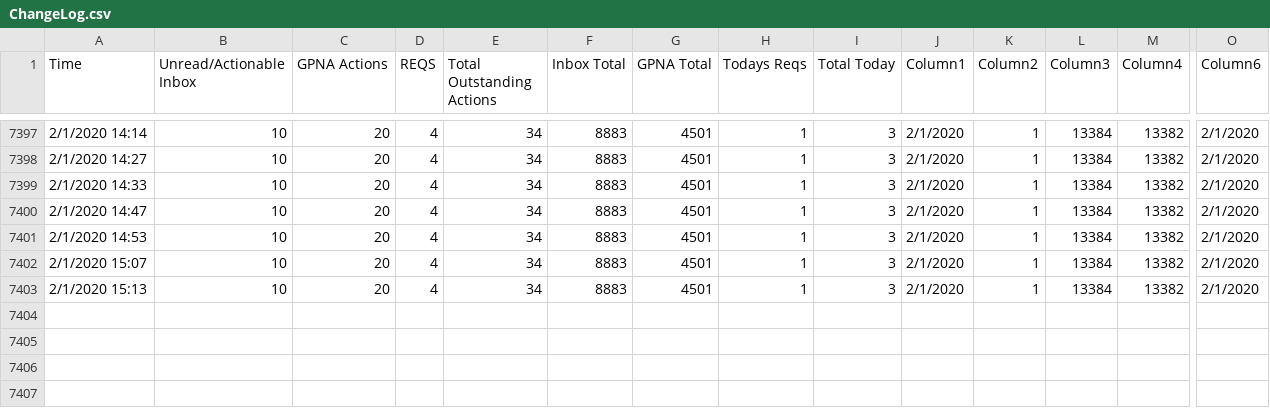
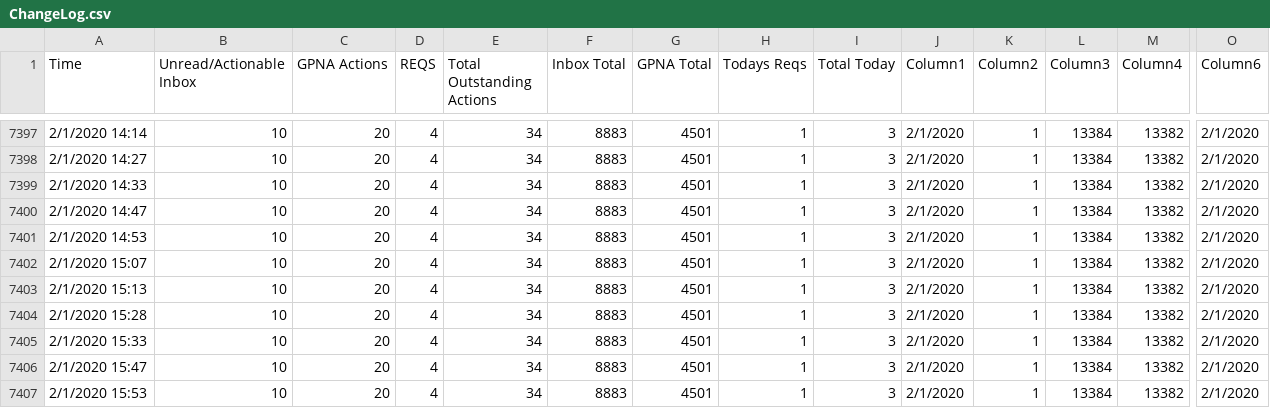
Before and after one commit to Jreese702/UDD, a CSV file: ChangeLog.csv, drawn as a sheet; only a part is shown, gaps mark what is left out; rows hold the shown columns only; the diff names each change by its address in the sheet, - before the commit and + after, or states it on an @@ line.

```diff
--- a/ChangeLog.csv
+++ b/ChangeLog.csv
+row 7404: 2/1/2020 15:28 | 10 | 20 | 4 | 34 | 8883 | 4501 | 1 | 3 | 2/1/2020 | 1 | 13384 | 13382 | 2/1/2020
+row 7405: 2/1/2020 15:33 | 10 | 20 | 4 | 34 | 8883 | 4501 | 1 | 3 | 2/1/2020 | 1 | 13384 | 13382 | 2/1/2020
+row 7406: 2/1/2020 15:47 | 10 | 20 | 4 | 34 | 8883 | 4501 | 1 | 3 | 2/1/2020 | 1 | 13384 | 13382 | 2/1/2020
+row 7407: 2/1/2020 15:53 | 10 | 20 | 4 | 34 | 8883 | 4501 | 1 | 3 | 2/1/2020 | 1 | 13384 | 13382 | 2/1/2020
```
Also changed, not shown: This Week.csv, This month.csv, 1 other file.
